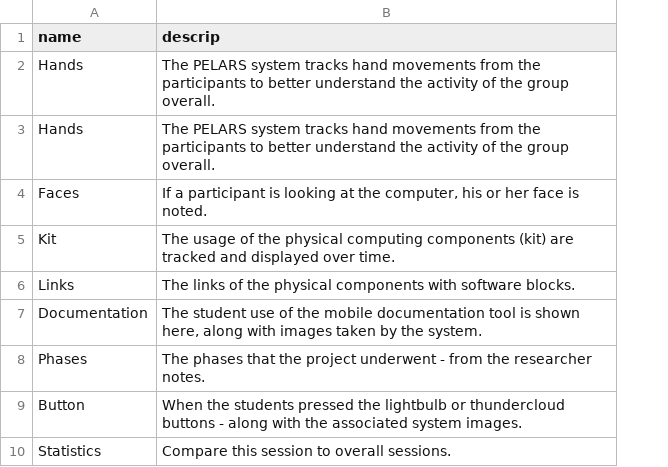
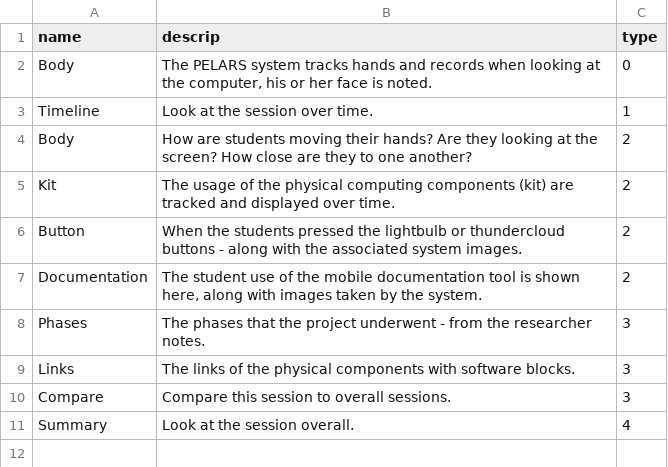
Before and after one commit to aberner6/pelarsModules, a TSV file: dc_v2/data/descrips.tsv, drawn as a sheet; removed rows and columns are numbered as before the commit, all else as after; the diff names each change by its address in the sheet, - before the commit and + after, or states it on an @@ line.

```diff
--- a/dc_v2/data/descrips.tsv
+++ b/dc_v2/data/descrips.tsv
+column C (type), row 5: 2; rows 7-8: 2 | 3; row 10: 3
-row 2: Hands | The PELARS system tracks hand movements from the participants to better understand the activity of the group overall.
-row 3: Hands | The PELARS system tracks hand movements from the participants to better understand the activity of the group overall.
-row 4: Faces | If a participant is looking at the computer, his or her face is noted.
+row 2: Body | The PELARS system tracks hands and records when looking at the computer, his or her face is noted. | 0
+row 3: Timeline | Look at the session over time. | 1
+row 4: Body | How are students moving their hands? Are they looking at the screen? How close are they to one another? | 2
@@ row 9 moved to row 6: Button @@
@@ row 6 moved to row 9: Links @@
-A10 (name): Statistics
+A10 (name): Compare
+row 11: Summary | Look at the session overall. | 4
```
Also changed, not shown: 20 other files.
